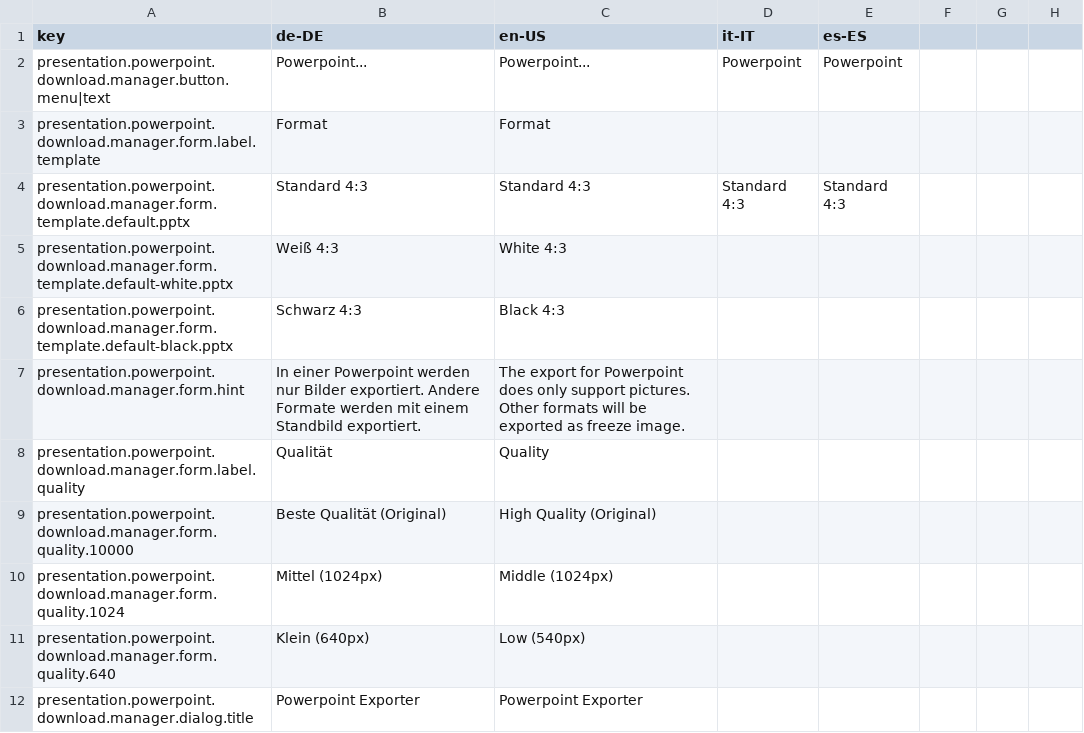
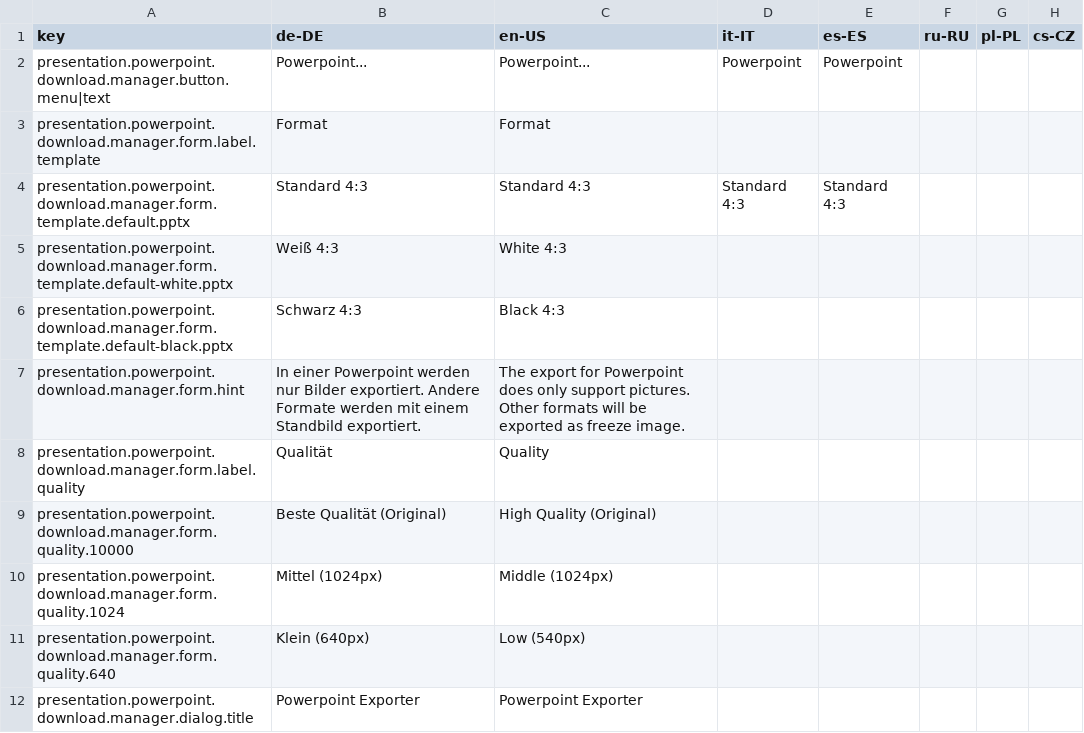
Before and after one commit to programmfabrik/easydb-presentation-pptx-plugin, a CSV file: l10n/PresentationPowerpoint.csv, drawn as a sheet; the diff names each change by its address in the sheet, - before the commit and + after, or states it on an @@ line.

Commit message:
updated google csv keys for release 5.68; see #57295

```diff
--- a/l10n/PresentationPowerpoint.csv
+++ b/l10n/PresentationPowerpoint.csv
-F1: (empty)
+F1: ru-RU
-G1: (empty)
+G1: pl-PL
-H1: (empty)
+H1: cs-CZ
```
